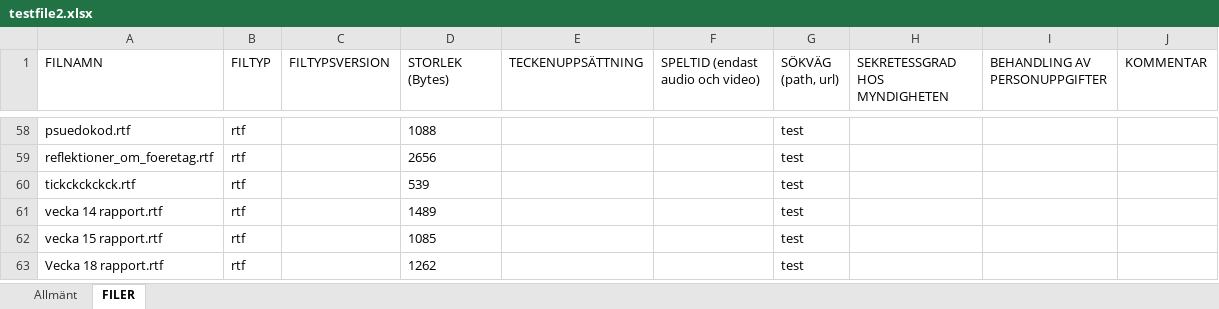
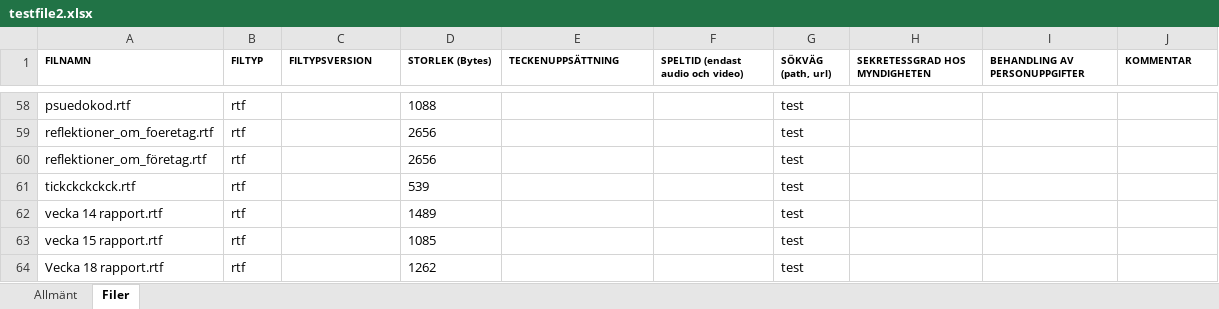
Before and after one commit to FeedTown/testArkivItApp, an Excel workbook: testfile2.xlsx, sheet Filer, drawn as a sheet; only a part is shown, gaps mark what is left out; values as stored, in another font and other column widths than the file's, no borders; the diff covers the shown part only; the diff names each change by its address in the sheet, - before the commit and + after, or states it on an @@ line.

```diff
--- a/testfile2.xlsx (sheet Filer)
+++ b/testfile2.xlsx (sheet Filer)
-sheet tab: FILER
+sheet tab: Filer
-A1:J1 bold: off
+A1:J1 bold: on, text size: smaller
+row 60: reflektioner_om_företag.rtf | rtf |  | 2656 |  |  | test
```
Also changed, not shown: 73 added rows elsewhere in this sheet, sheet Allmänt, 10 other files.
